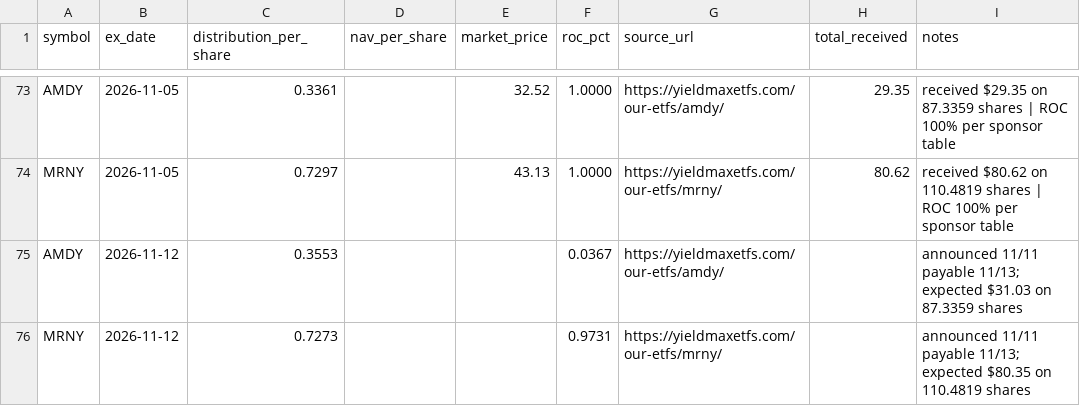
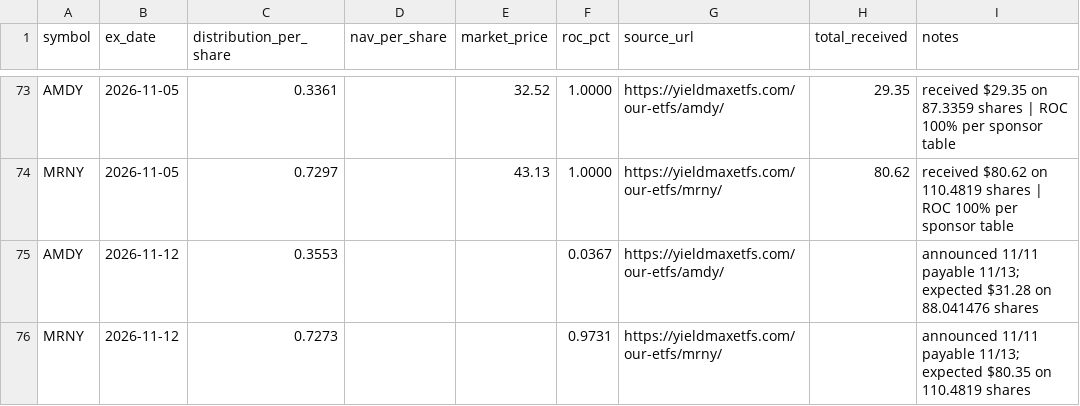
Before and after one commit to kevin-mumaw/income-portfolio-guardian, a CSV file: data/distributions.csv, drawn as a sheet; only a part is shown, gaps mark what is left out.

Commit message:
Correct AMDY 11/12 expected amount for 88.041476 shares

```diff
--- a/data/distributions.csv
+++ b/data/distributions.csv
@@ -74,3 +74,3 @@ AMDY,2026-11-05,0.3361,,32.52,1.0000,https://yieldmaxetfs.com/our-etfs/amdy/,29.
 MRNY,2026-11-05,0.7297,,43.13,1.0000,https://yieldmaxetfs.com/our-etfs/mrny/,80.62,received $80.62 on 110.4819 shares | ROC 100% per sponsor table
-AMDY,2026-11-12,0.3553,,,0.0367,https://yieldmaxetfs.com/our-etfs/amdy/,,announced 11/11 payable 11/13; expected $31.03 on 87.3359 shares
+AMDY,2026-11-12,0.3553,,,0.0367,https://yieldmaxetfs.com/our-etfs/amdy/,,announced 11/11 payable 11/13; expected $31.28 on 88.041476 shares
 MRNY,2026-11-12,0.7273,,,0.9731,https://yieldmaxetfs.com/our-etfs/mrny/,,announced 11/11 payable 11/13; expected $80.35 on 110.4819 shares
```
